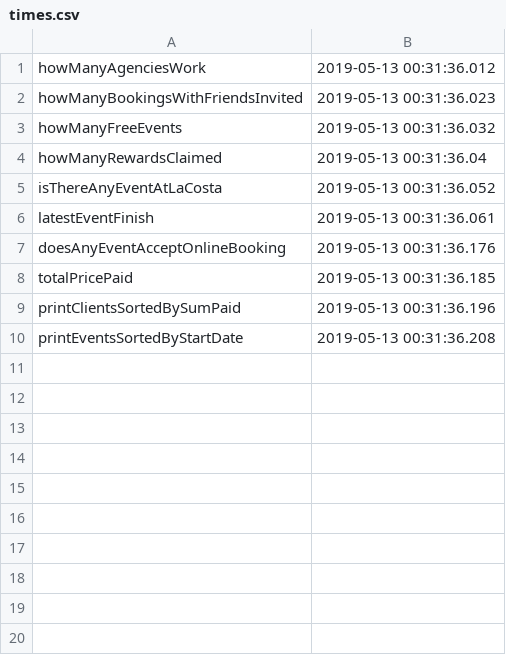
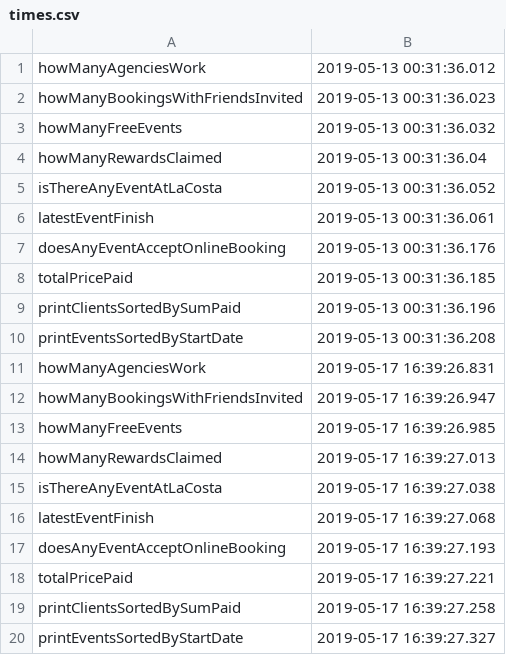
Before and after one commit to andreihrs/EventMgmtSystem, a CSV file: files/times.csv, drawn as a sheet; the diff names each change by its address in the sheet, - before the commit and + after, or states it on an @@ line.

```diff
--- a/files/times.csv
+++ b/files/times.csv
+row 11: howManyAgenciesWork | 2019-05-17 16:39:26.831
+row 12: howManyBookingsWithFriendsInvited | 2019-05-17 16:39:26.947
+row 13: howManyFreeEvents | 2019-05-17 16:39:26.985
+row 14: howManyRewardsClaimed | 2019-05-17 16:39:27.013
+row 15: isThereAnyEventAtLaCosta | 2019-05-17 16:39:27.038
+row 16: latestEventFinish | 2019-05-17 16:39:27.068
+row 17: doesAnyEventAcceptOnlineBooking | 2019-05-17 16:39:27.193
+row 18: totalPricePaid | 2019-05-17 16:39:27.221
+row 19: printClientsSortedBySumPaid | 2019-05-17 16:39:27.258
+row 20: printEventsSortedByStartDate | 2019-05-17 16:39:27.327
```
Also changed, not shown: 5 other files.
